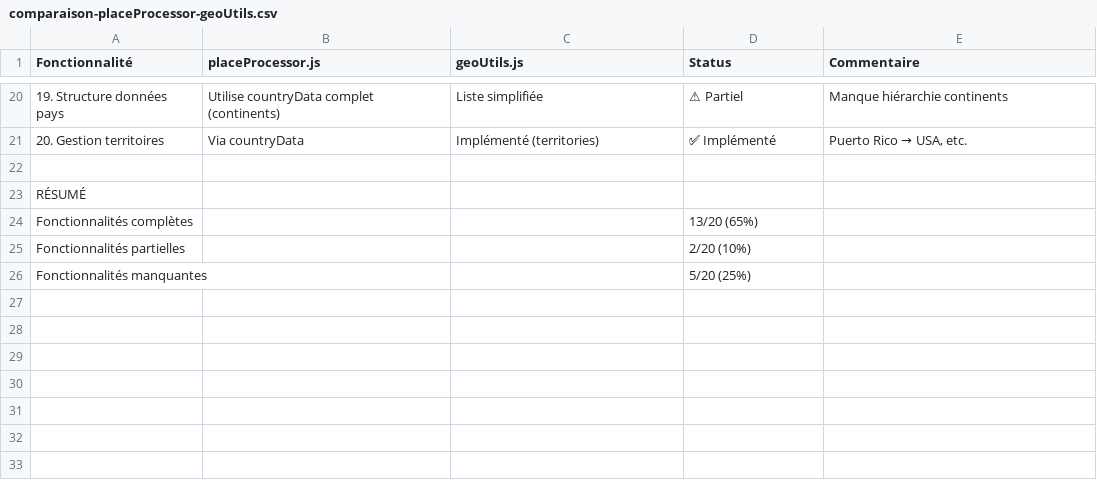
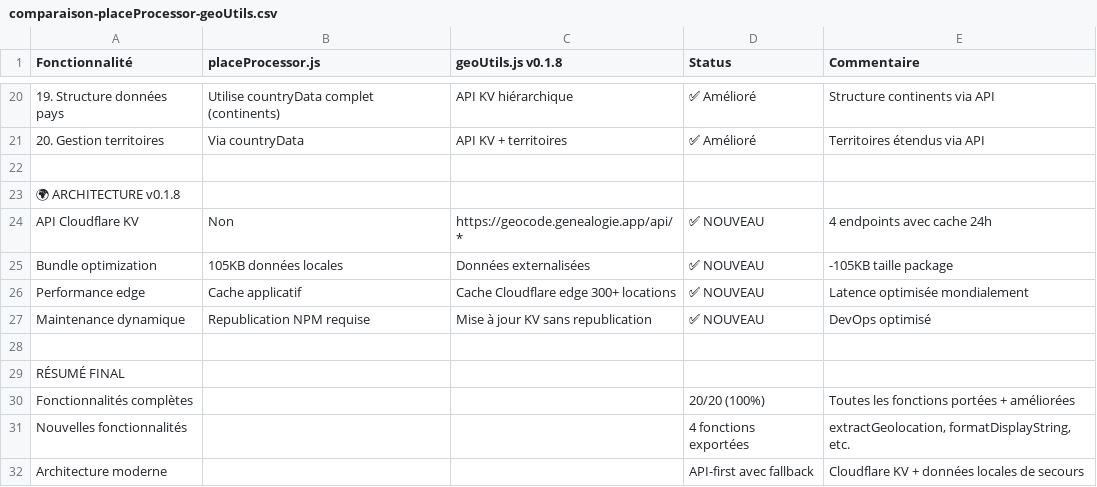
Before and after one commit to frankbracq/read-gedcom-geneafan, a CSV file: comparaison-placeProcessor-geoUtils.csv, drawn as a sheet; only a part is shown, gaps mark what is left out; removed rows and columns are numbered as before the commit, all else as after; the diff covers the shown part only; the diff names each change by its address in the sheet, - before the commit and + after, or states it on an @@ line.

```diff
--- a/comparaison-placeProcessor-geoUtils.csv
+++ b/comparaison-placeProcessor-geoUtils.csv
-C1: geoUtils.js
+C1: geoUtils.js v0.1.8
-C20 (geoUtils.js v0.1.8): Liste simplifiée
+C20 (geoUtils.js v0.1.8): API KV hiérarchique
-D20 (Status): ⚠ Partiel
+D20 (Status): ✅ Amélioré
-E20 (Commentaire): Manque hiérarchie continents
+E20 (Commentaire): Structure continents via API
-C21 (geoUtils.js v0.1.8): Implémenté (territories)
+C21 (geoUtils.js v0.1.8): API KV + territoires
-D21 (Status): ✅ Implémenté
+D21 (Status): ✅ Amélioré
@@ E21 (Commentaire): Puerto Rico → USA, etc. → Territoires étendus via API @@
-A23 (Fonctionnalité): RÉSUMÉ
+A23 (Fonctionnalité): 🌍 ARCHITECTURE v0.1.8
+row 24: API Cloudflare KV | Non | https://geocode.genealogie.app/api/* | ✅ NOUVEAU | 4 endpoints avec cache 24h
+row 25: Bundle optimization | 105KB données locales | Données externalisées | ✅ NOUVEAU | -105KB taille package
+row 26: Performance edge | Cache applicatif | Cache Cloudflare edge 300+ locations | ✅ NOUVEAU | Latence optimisée mondialement
+row 27: Maintenance dynamique | Republication NPM requise | Mise à jour KV sans republication | ✅ NOUVEAU | DevOps optimisé
+row 28: (empty)
+row 29: RÉSUMÉ FINAL
-D30 (Status): 13/20 (65%)
+D30 (Status): 20/20 (100%)
-E30 (Commentaire): (empty)
+E30 (Commentaire): Toutes les fonctions portées + améliorées
-row 25: Fonctionnalités partielles |  |  | 2/20 (10%)
-row 26: Fonctionnalités manquantes |  |  | 5/20 (25%)
+row 31: Nouvelles fonctionnalités |  |  | 4 fonctions exportées | extractGeolocation, formatDisplayString, etc.
+row 32: Architecture moderne |  |  | API-first avec fallback | Cloudflare KV + données locales de secours
```
Also changed, not shown: 35 edited cells elsewhere in this file.
